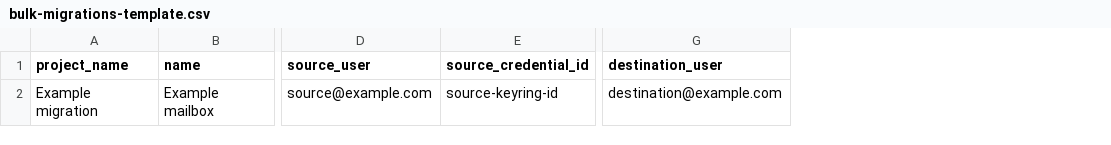
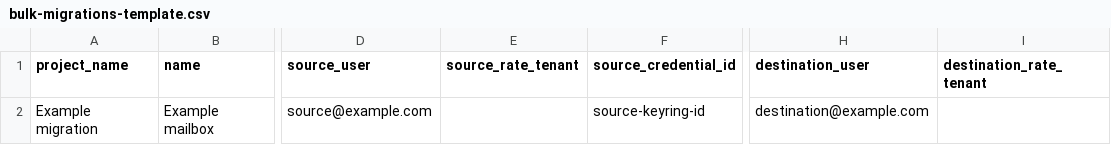
Before and after one commit to cyberducttape/MailSwiftSync, a CSV file: docs/bulk-migrations-template.csv, drawn as a sheet; only a part is shown, gaps mark what is left out; the diff names each change by its address in the sheet, - before the commit and + after, or states it on an @@ line.

Commit message:
Add explicit tenant scopes to adaptive scheduling

```diff
--- a/docs/bulk-migrations-template.csv
+++ b/docs/bulk-migrations-template.csv
+column E (source_rate_tenant), empty
+column I (destination_rate_tenant), empty
```
Also changed, not shown: 13 other files.
